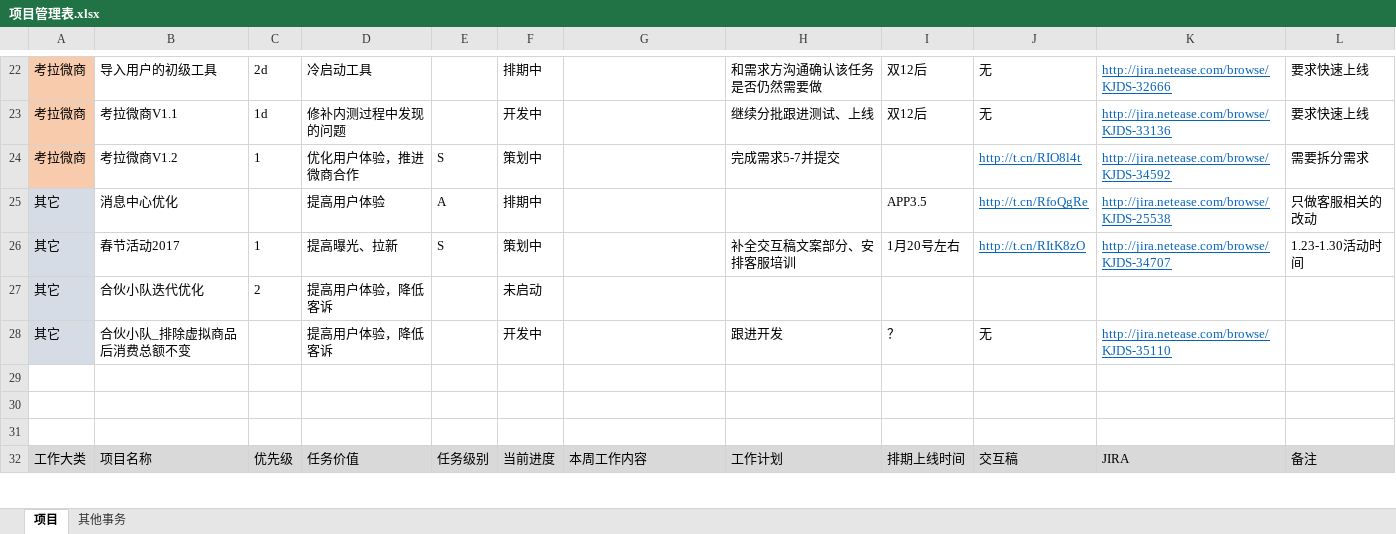
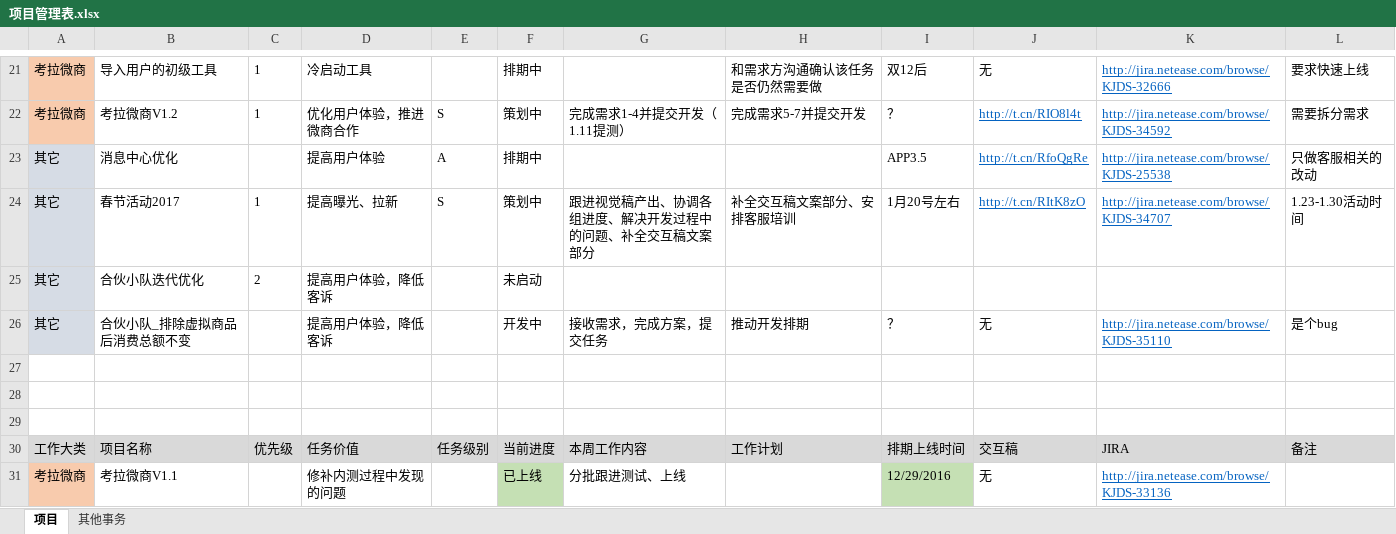
Before and after one commit to bbsyaya/Dd_Github, an Excel workbook: 项目管理表.xlsx, sheet 项目, drawn as a sheet; only a part is shown, gaps mark what is left out; values as stored, in another font and other column widths than the file's, no borders; removed rows and columns are numbered as before the commit, all else as after; the diff covers the shown part only; the diff names each change by its address in the sheet, - before the commit and + after, or states it on an @@ line.

```diff
--- a/项目管理表.xlsx (sheet 项目)
+++ b/项目管理表.xlsx (sheet 项目)
-C21: 2d
+C21: 1
-row 23: 考拉微商 | 考拉微商V1.1 | 1d | 修补内测过程中发现的问题 |  | 开发中 |  | 继续分批跟进测试、上线 | 双12后 | 无 | http://jira.netease.com/browse/KJDS-33136 | 要求快速上线
-G22: (empty)
+G22: 完成需求1-4并提交开发（1.11提测）
-H22: 完成需求5-7并提交
+H22: 完成需求5-7并提交开发
-I22: (empty)
+I22: ？
-G24: (empty)
+G24: 跟进视觉稿产出、协调各组进度、解决开发过程中的问题、补全交互稿文案部分
-G26: (empty)
+G26: 接收需求，完成方案，提交任务
-H26: 跟进开发
+H26: 推动开发排期
-L26: (empty)
+L26: 是个bug
+row 31: 考拉微商 | 考拉微商V1.1 |  | 修补内测过程中发现的问题 |  | 已上线 | 分批跟进测试、上线 |  | 12/29/2016 | 无 | http://jira.netease.com/browse/KJDS-33136
```
Also changed, not shown: 1 added row, 1 removed row, 40 edited cells and cell formats elsewhere in this sheet, 个人管理表.xlsx, 3 other files.
